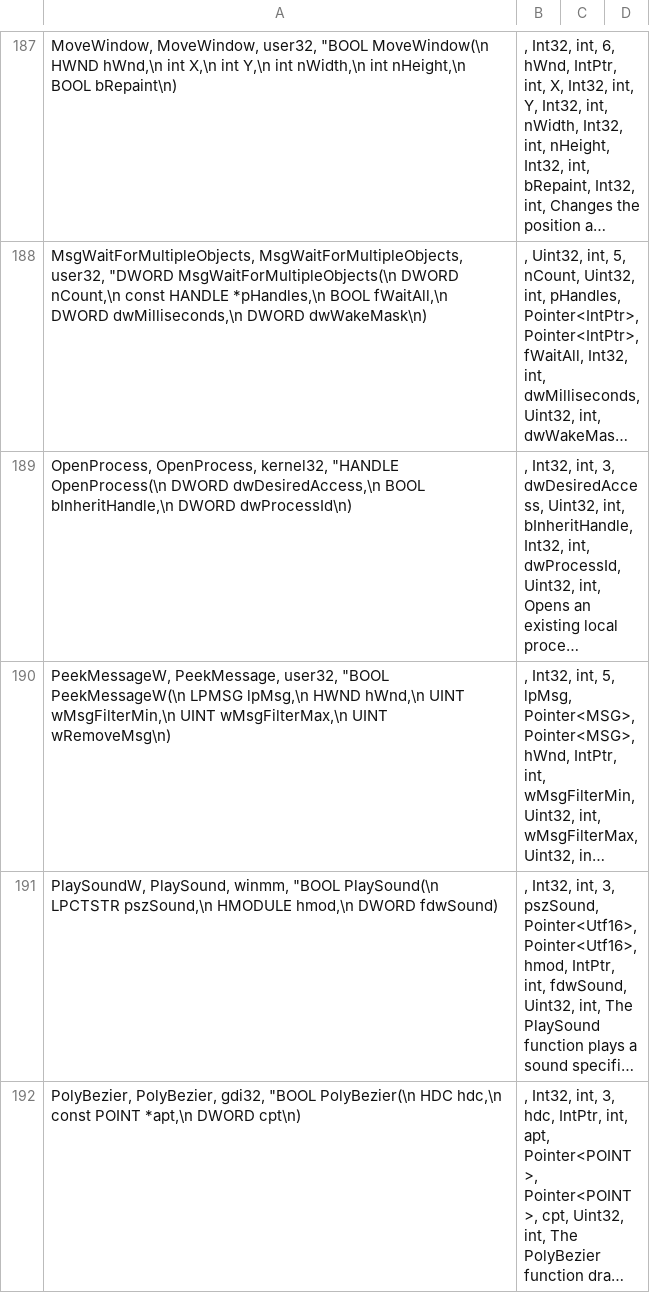
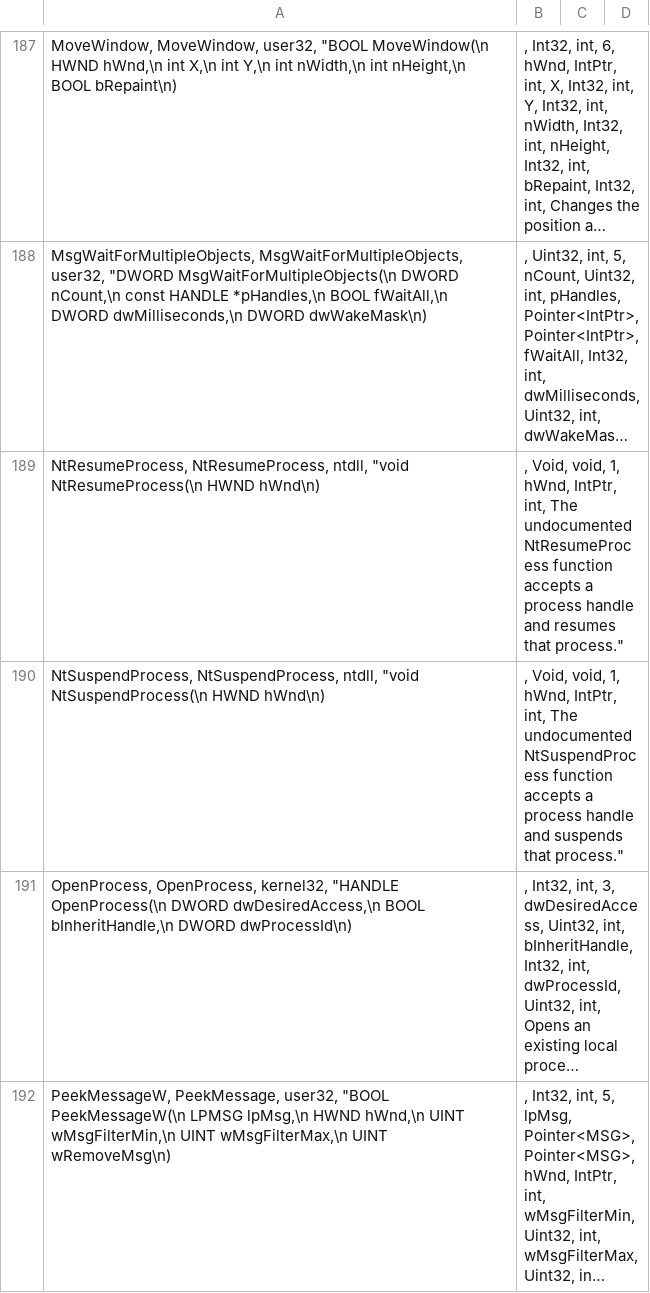
Before and after one commit to halildurmus/win32, a CSV file: tool/win32/win32api.csv, drawn as a sheet; only a part is shown, gaps mark what is left out; the shorter side is filled out with more unchanged rows; long unchanged cells end in …; the diff names each change by its address in the sheet, - before the commit and + after, or states it on an @@ line.

Commit message:
Implement suspend & resume functions

```diff
--- a/tool/win32/win32api.csv
+++ b/tool/win32/win32api.csv
+row 189: NtResumeProcess, NtResumeProcess, ntdll, "void NtResumeProcess(\n HWND hWnd\n) | , Void, void, 1, hWnd, IntPtr, int, The undocumented NtResumeProcess function accepts a process handle and resumes that process."
+row 190: NtSuspendProcess, NtSuspendProcess, ntdll, "void NtSuspendProcess(\n HWND hWnd\n) | , Void, void, 1, hWnd, IntPtr, int, The undocumented NtSuspendProcess function accepts a process handle and suspends that process."
```
Also changed, not shown: 3 other files.
